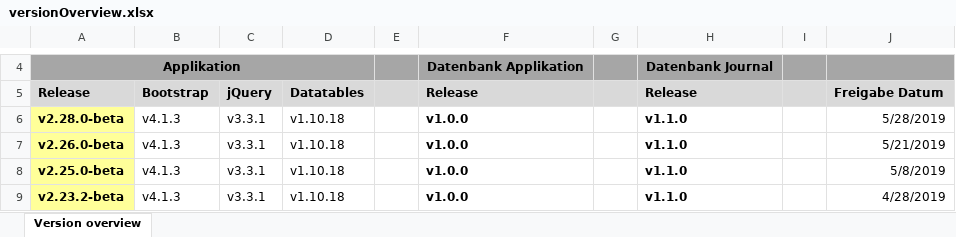
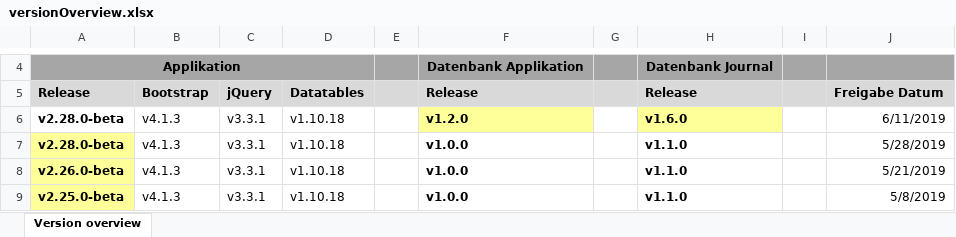
Before and after one commit to albrecht-net/accounting, an Excel workbook: versionOverview.xlsx, sheet Version overview, drawn as a sheet; only a part is shown, gaps mark what is left out; the shorter side is filled out with more unchanged rows; values as stored, in another font and other column widths than the file's, no borders; the diff names each change by its address in the sheet, - before the commit and + after, or states it on an @@ line.

Commit message:
Versionsübersicht v1.2.0 dbApplication, v1.6.0 dbJournal

```diff
--- a/versionOverview.xlsx (sheet Version overview)
+++ b/versionOverview.xlsx (sheet Version overview)
+row 6: v2.28.0-beta | v4.1.3 | v3.3.1 | v1.10.18 |  | v1.2.0 |  | v1.6.0 |  | 6/11/2019
```
